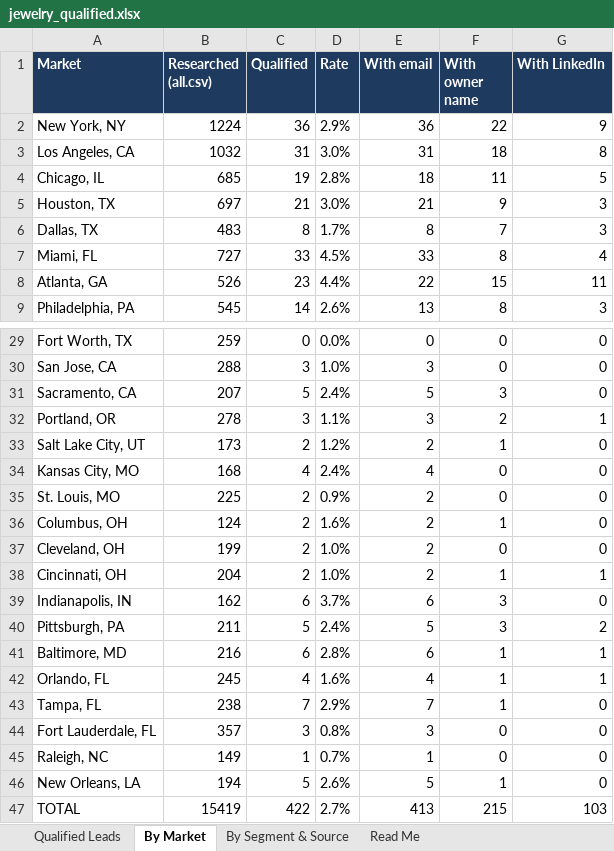
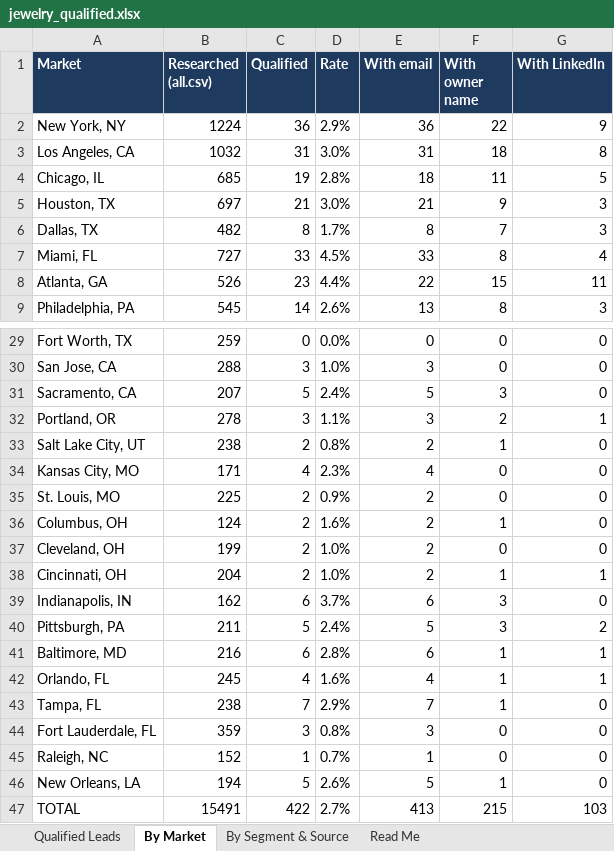
Before and after one commit to riyaansheth/claude-cloud, an Excel workbook: leadrun_jewelry/jewelry_qualified.xlsx, sheet By Market, drawn as a sheet; only a part is shown, gaps mark what is left out; values as stored, in another font and other column widths than the file's, no borders; the diff names each change by its address in the sheet, - before the commit and + after, or states it on an @@ line.

```diff
--- a/leadrun_jewelry/jewelry_qualified.xlsx (sheet By Market)
+++ b/leadrun_jewelry/jewelry_qualified.xlsx (sheet By Market)
-B6 (Researched (all.csv)): 483
+B6 (Researched (all.csv)): 482
-B33 (Researched (all.csv)): 173
+B33 (Researched (all.csv)): 238
-D33 (Rate): 1.2%
+D33 (Rate): 0.8%
-B34 (Researched (all.csv)): 168
+B34 (Researched (all.csv)): 171
-D34 (Rate): 2.4%
+D34 (Rate): 2.3%
-B44 (Researched (all.csv)): 357
+B44 (Researched (all.csv)): 359
-B45 (Researched (all.csv)): 149
+B45 (Researched (all.csv)): 152
-B47 (Researched (all.csv)): 15419
+B47 (Researched (all.csv)): 15491
```
Also changed, not shown: sheet Qualified Leads, sheet Read Me, 3 other files.
